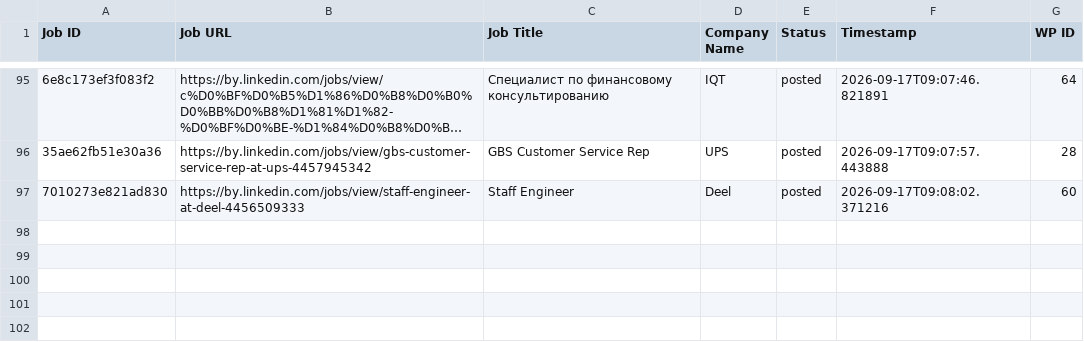
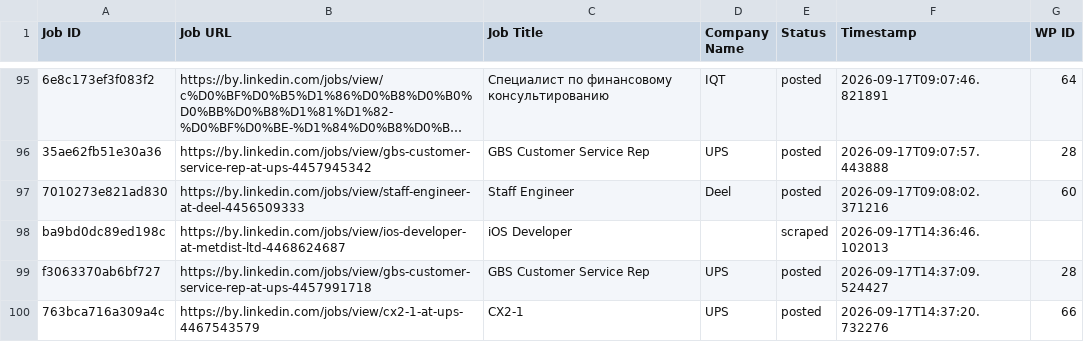
Before and after one commit to mimusdesign/by, a CSV file: processed_jobs.csv, drawn as a sheet; only a part is shown, gaps mark what is left out; long unchanged cells end in …; the diff names each change by its address in the sheet, - before the commit and + after, or states it on an @@ line.

```diff
--- a/processed_jobs.csv
+++ b/processed_jobs.csv
+row 98: ba9bd0dc89ed198c | https://by.linkedin.com/jobs/view/ios-developer-at-metdist-ltd-4468624687 | iOS Developer |  | scraped | 2026-09-17T14:36:46.102013
+row 99: f3063370ab6bf727 | https://by.linkedin.com/jobs/view/gbs-customer-service-rep-at-ups-4457991718 | GBS Customer Service Rep | UPS | posted | 2026-09-17T14:37:09.524427 | 28
+row 100: 763bca716a309a4c | https://by.linkedin.com/jobs/view/cx2-1-at-ups-4467543579 | CX2-1 | UPS | posted | 2026-09-17T14:37:20.732276 | 66
```
